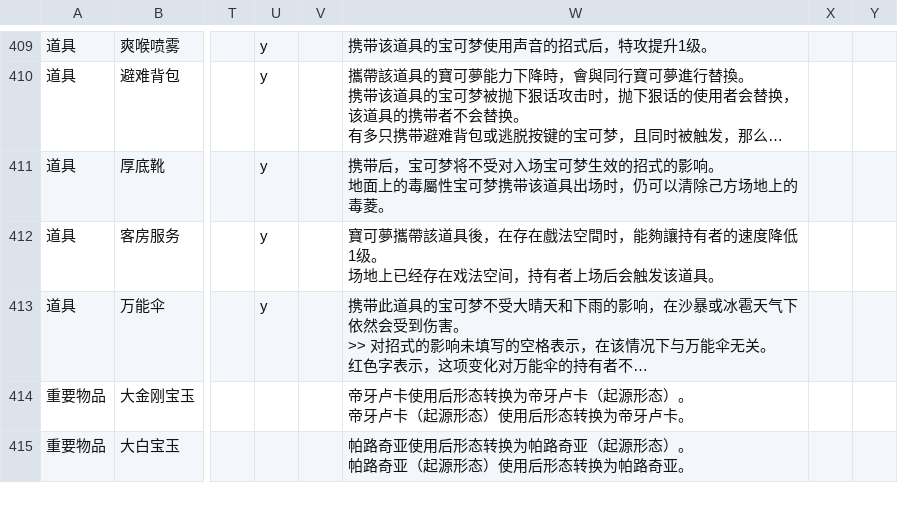
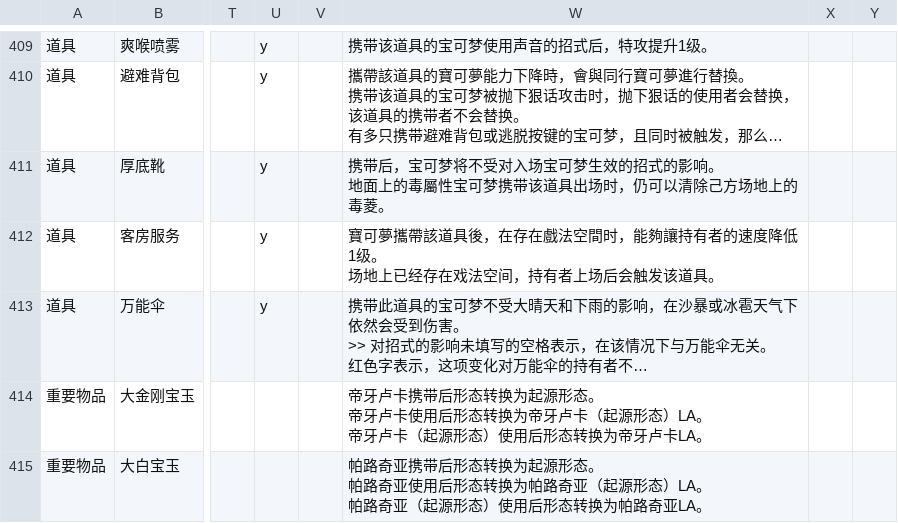
Before and after one commit to Dumeng/pm-dataset, a CSV file: dataset/item.csv, drawn as a sheet; only a part is shown, gaps mark what is left out; long unchanged cells end in …; ↵ is a line break in a cell; the diff covers the shown part only; the diff names each change by its address in the sheet, - before the commit and + after, or states it on an @@ line.

```diff
--- a/dataset/item.csv
+++ b/dataset/item.csv
-W414: 帝牙卢卡使用后形态转换为帝牙卢卡（起源形态）。 ↵ 帝牙卢卡（起源形态）使用后形态转换为帝牙卢卡。
+W414: 帝牙卢卡携带后形态转换为起源形态。 ↵ 帝牙卢卡使用后形态转换为帝牙卢卡（起源形态）LA。 ↵ 帝牙卢卡（起源形态）使用后形态转换为帝牙卢卡LA。
-W415: 帕路奇亚使用后形态转换为帕路奇亚（起源形态）。 ↵ 帕路奇亚（起源形态）使用后形态转换为帕路奇亚。
+W415: 帕路奇亚携带后形态转换为起源形态。 ↵ 帕路奇亚使用后形态转换为帕路奇亚（起源形态）LA。 ↵ 帕路奇亚（起源形态）使用后形态转换为帕路奇亚LA。
```
Also changed, not shown: 4 edited cells elsewhere in this file.
